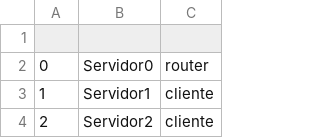
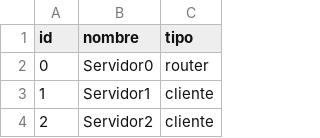
Before and after one commit to NekkuDB/Taller_3_EDD, a CSV file: servidores.csv, drawn as a sheet; only a part is shown; the diff names each change by its address in the sheet, - before the commit and + after, or states it on an @@ line.

```diff
--- a/servidores.csv
+++ b/servidores.csv
-row 1: (empty)
+row 1: id | nombre | tipo
```
Also changed, not shown: conexiones.csv, 2 other files.
